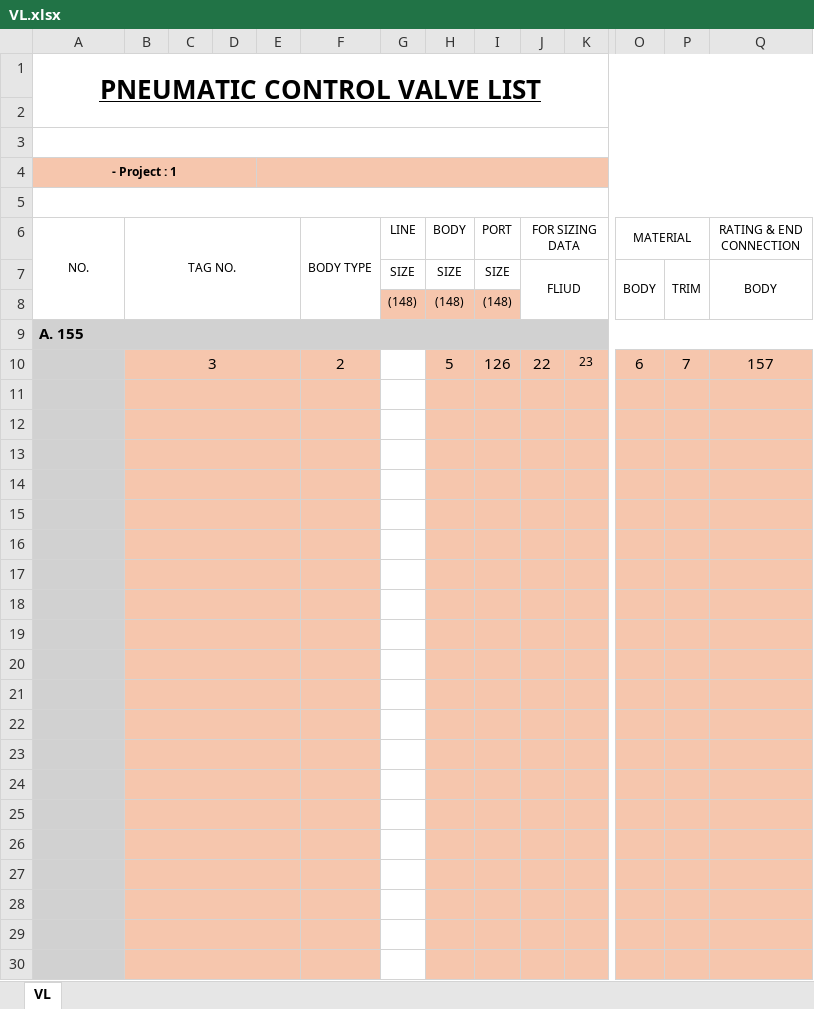
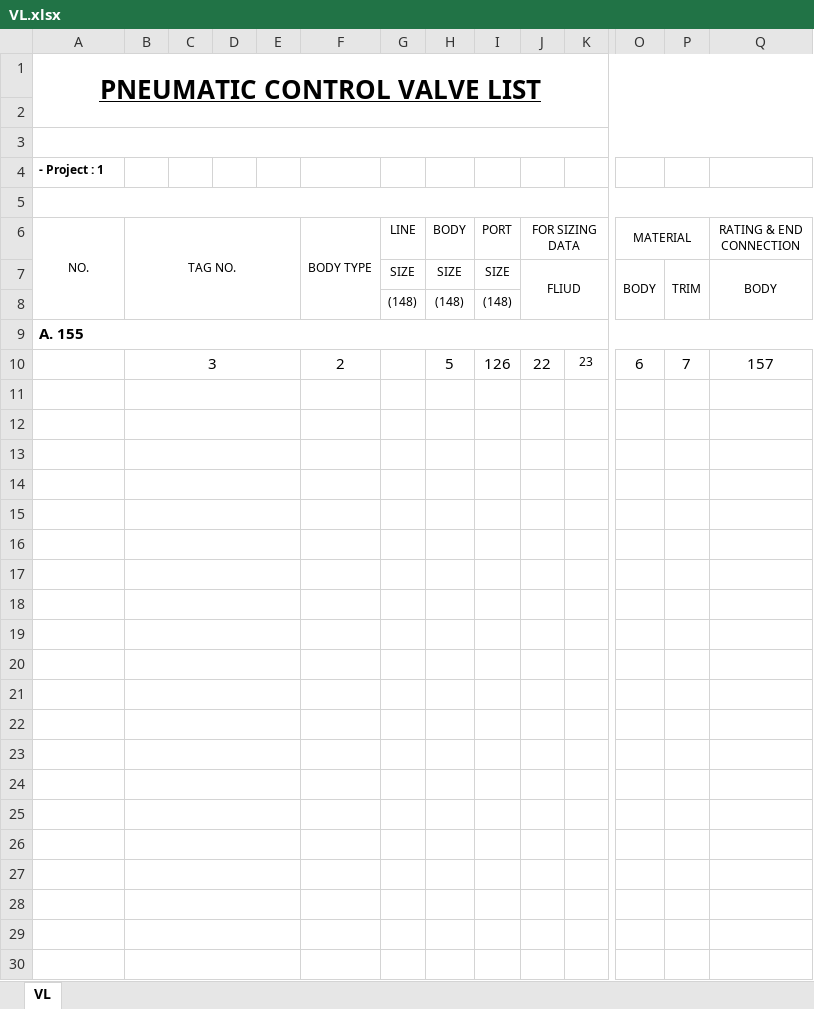
Before and after one commit to Proval-Project/PWD, an Excel workbook: projec/backend/EstimateRequestSystem/EstimateRequestSystem/Templates/VL.xlsx, sheet VL, drawn as a sheet; only a part is shown, gaps mark what is left out; values as stored, in another font and other column widths than the file's, no borders; the diff covers the shown part only; the diff names each change by its address in the sheet, - before the commit and + after, or states it on an @@ line.

```diff
--- a/projec/backend/EstimateRequestSystem/EstimateRequestSystem/Templates/VL.xlsx (sheet VL)
+++ b/projec/backend/EstimateRequestSystem/EstimateRequestSystem/Templates/VL.xlsx (sheet VL)
-A4:Q4 fill: #F6C6AD
+A4:Q4 fill: none
-A4 alignment: center
+A4 alignment: left
-A4:D4 merged
-E4:AU4 merged
-G8:I8 fill: #F6C6AD
+G8:I8 fill: none
-A9:Q9 fill: #D1D1D1
+A9:Q9 fill: none
-A10:A30 fill: #D1D1D1
+A10:A30 fill: none
-B10:F30 fill: #F6C6AD
+B10:F30 fill: none
-H10:K30 fill: #F6C6AD
+H10:K30 fill: none
-O10:Q30 fill: #F6C6AD
+O10:Q30 fill: none
```
Also changed, not shown: cell formats elsewhere in this sheet, projec/backend/EstimateRequestSystem/EstimateRequestSystem/Templates/CV.xlsx, projec/backend/EstimateRequestSystem/EstimateRequestSystem/Templates/DS.xlsx, 8 other files.
